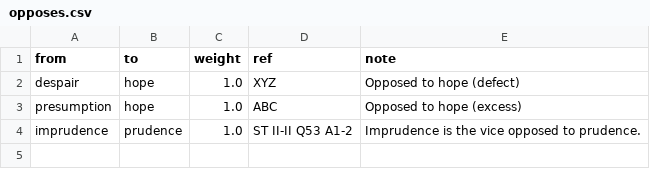
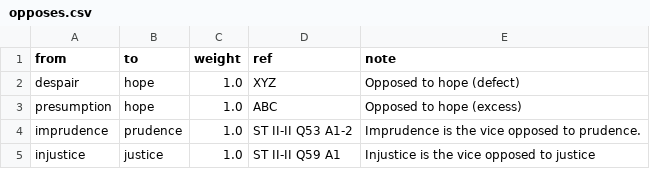
Before and after one commit to virtues-study/study-root, a CSV file: relations/opposes.csv, drawn as a sheet.

```diff
--- a/relations/opposes.csv
+++ b/relations/opposes.csv
@@ -4 +4,2 @@ presumption,hope,1.0,ABC,Opposed to hope (excess)
 imprudence,prudence,1.0,ST II-II Q53 A1-2,Imprudence is the vice opposed to prudence.
+injustice,justice,1.0,ST II-II Q59 A1,Injustice is the vice opposed to justice
```
Also changed, not shown: relations/species_of.csv, 4 other files.
